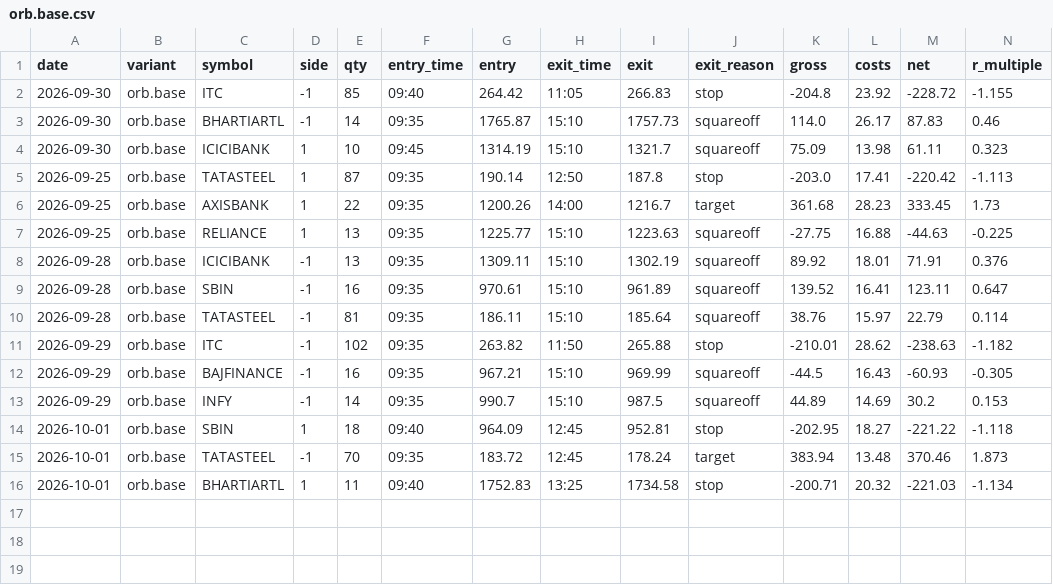
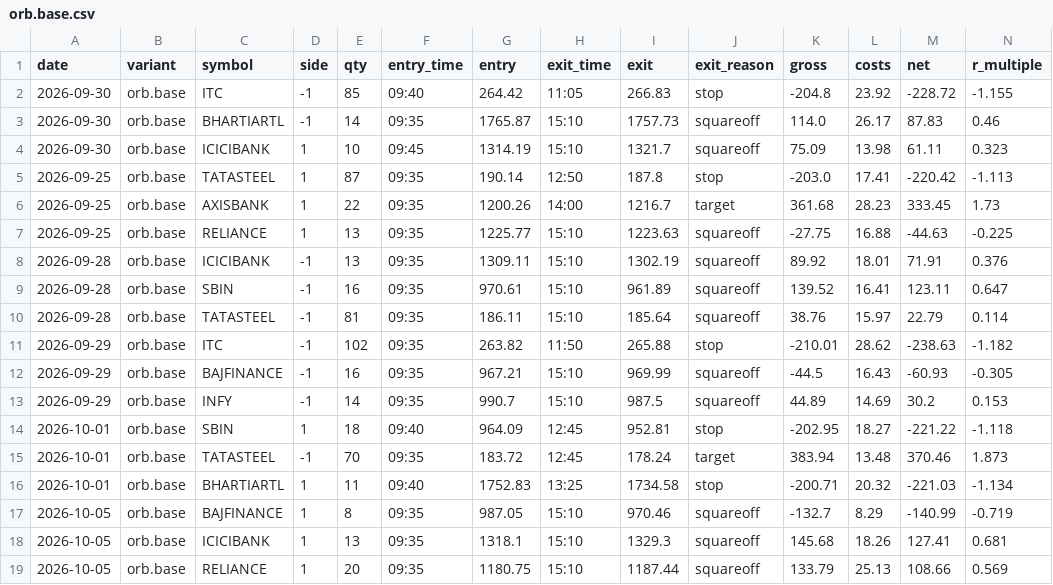
Before and after one commit to ashwani3011/trade, a CSV file: state/trades/orb.base.csv, drawn as a sheet; only a part is shown; rows hold the shown columns only; the diff names each change by its address in the sheet, - before the commit and + after, or states it on an @@ line.

```diff
--- a/state/trades/orb.base.csv
+++ b/state/trades/orb.base.csv
+row 17: 2026-10-05 | orb.base | BAJFINANCE | 1 | 8 | 09:35 | 987.05 | 15:10 | 970.46 | squareoff | -132.7 | 8.29 | -140.99 | -0.719
+row 18: 2026-10-05 | orb.base | ICICIBANK | 1 | 13 | 09:35 | 1318.1 | 15:10 | 1329.3 | squareoff | 145.68 | 18.26 | 127.41 | 0.681
+row 19: 2026-10-05 | orb.base | RELIANCE | 1 | 20 | 09:35 | 1180.75 | 15:10 | 1187.44 | squareoff | 133.79 | 25.13 | 108.66 | 0.569
```
Also changed, not shown: state/trades/orb.v1.csv, state/trades/pdb.base.csv, 19 other files.
